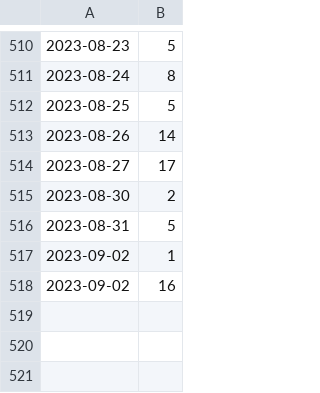
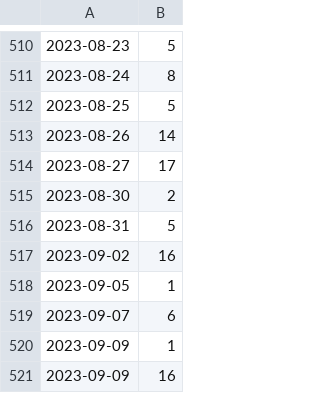
Before and after one commit to kijimaD/roam, a CSV file: pmd.csv, drawn as a sheet; only a part is shown, gaps mark what is left out.

```diff
--- a/pmd.csv
+++ b/pmd.csv
@@ -516,3 +516,6 @@
 2023-08-31, 5
-2023-09-02, 1
 2023-09-02, 16
+2023-09-05, 1
+2023-09-07, 6
+2023-09-09, 1
+2023-09-09, 16
```
Also changed, not shown: 10 other files.
